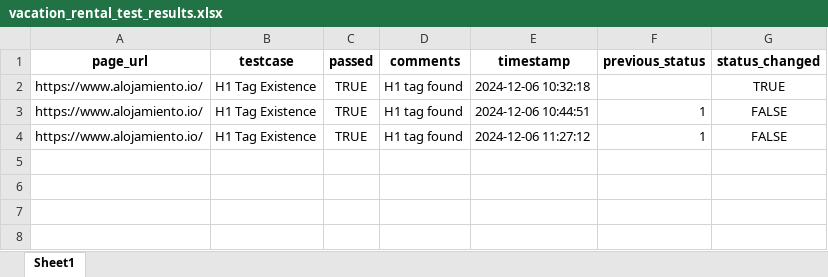
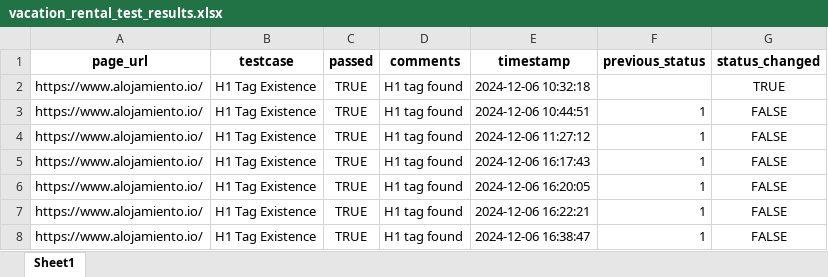
Before and after one commit to aa-nadim/automation-testing, an Excel workbook: reports/vacation_rental_test_results.xlsx, sheet Sheet1, drawn as a sheet; values as stored, in another font and other column widths than the file's, no borders; the diff names each change by its address in the sheet, - before the commit and + after, or states it on an @@ line.

```diff
--- a/reports/vacation_rental_test_results.xlsx (sheet Sheet1)
+++ b/reports/vacation_rental_test_results.xlsx (sheet Sheet1)
+row 5: https://www.alojamiento.io/ | H1 Tag Existence | TRUE | H1 tag found | 2024-12-06 16:17:43 | 1 | FALSE
+row 6: https://www.alojamiento.io/ | H1 Tag Existence | TRUE | H1 tag found | 2024-12-06 16:20:05 | 1 | FALSE
+row 7: https://www.alojamiento.io/ | H1 Tag Existence | TRUE | H1 tag found | 2024-12-06 16:22:21 | 1 | FALSE
+row 8: https://www.alojamiento.io/ | H1 Tag Existence | TRUE | H1 tag found | 2024-12-06 16:38:47 | 1 | FALSE
```
Also changed, not shown: 6 other files.
